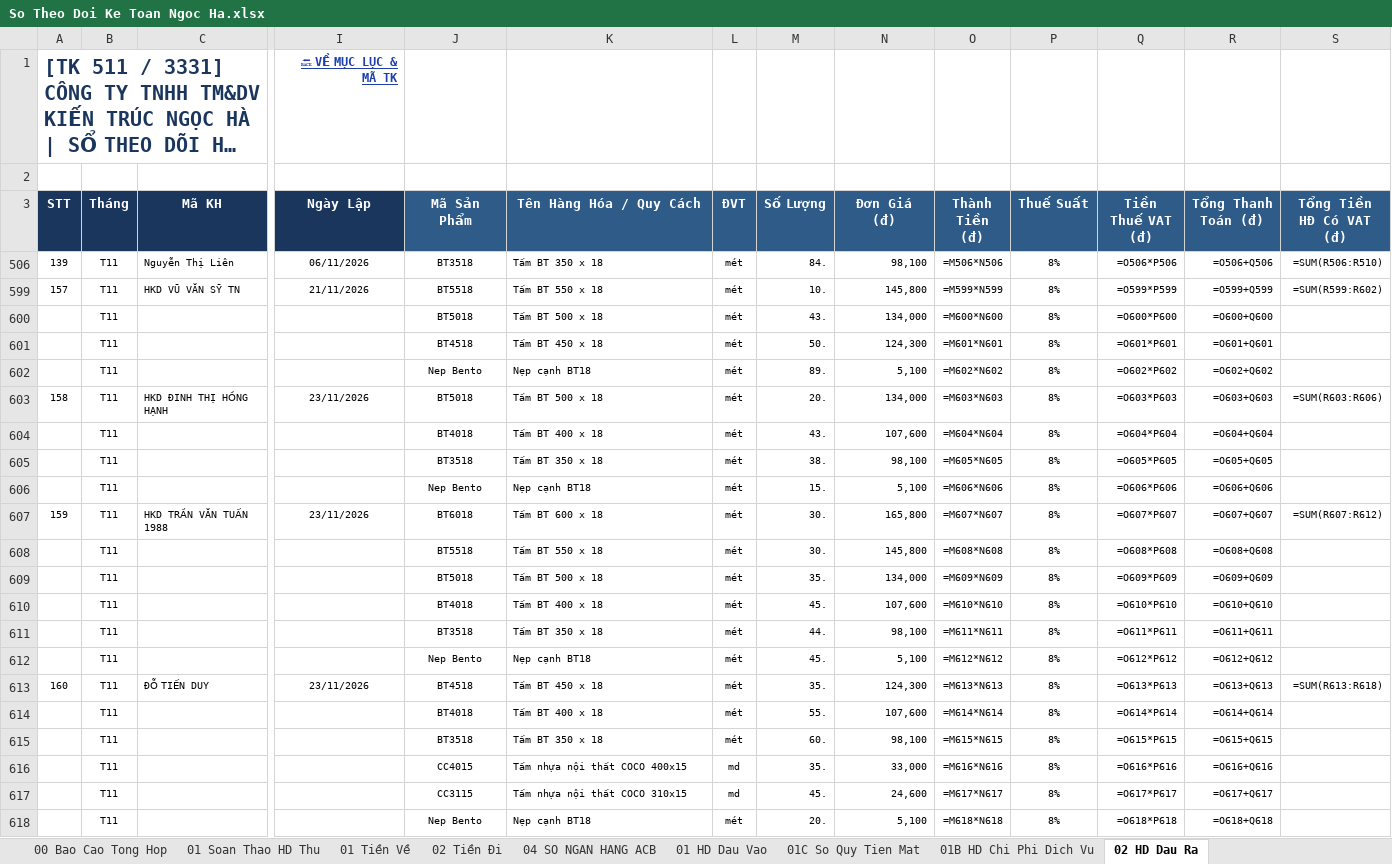
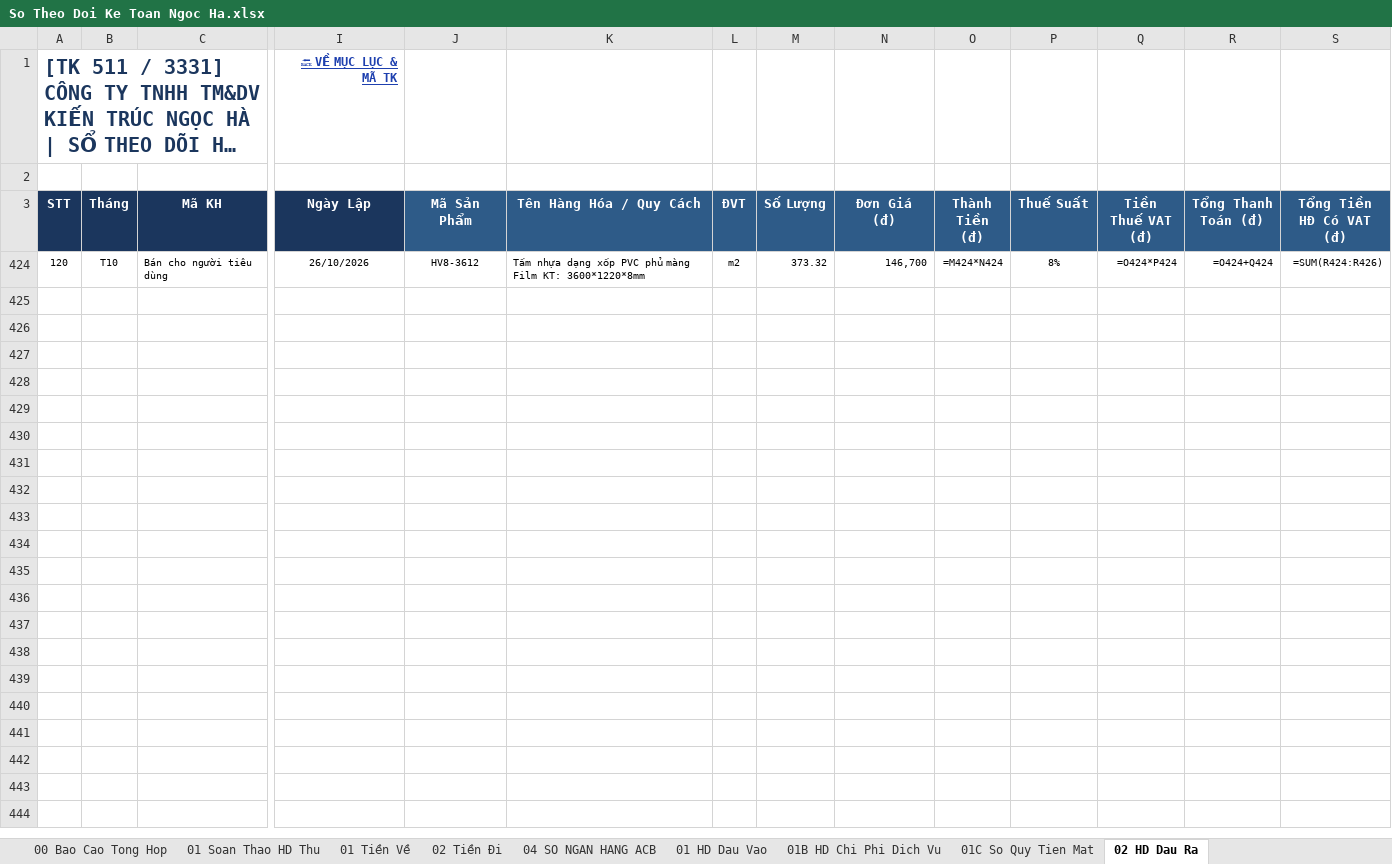
Before and after one commit to phamdatcic-hub/ngocha-cloud-bot, an Excel workbook: So Theo Doi Ke Toan Ngoc Ha.xlsx, sheet 02 HD Dau Ra, drawn as a sheet; only a part is shown, gaps mark what is left out; long unchanged cells end in …; values as stored, in another font and other column widths than the file's, no borders; formulas without a stored value are shown as written; removed rows and columns are numbered as before the commit, all else as after; rows hold the shown columns only; the diff names each change by its address in the sheet, - before the commit and + after, or states it on an @@ line.

Commit message:
Auto-sync So Master tu May Tinh luc 23/11/2026 17:00:32

```diff
--- a/So Theo Doi Ke Toan Ngoc Ha.xlsx (sheet 02 HD Dau Ra)
+++ b/So Theo Doi Ke Toan Ngoc Ha.xlsx (sheet 02 HD Dau Ra)
@@ sheet tab order changed: 00 Bao Cao Tong Hop | 01 Soan Thao HD Thu | 01 Tiền Về | 02 Tiền Đi | 04 SO NGAN HANG ACB | 01 HD Dau Vao | 01B HD Chi Phi Dich Vu | 01C So Quy Tien Mat | 02 HD Dau Ra @@
@@ row 506 hidden: 139 | T11 | Nguyễn Thị Liên | 06/11/2026 | BT3518 | Tấm BT 350 x 18 | mét | 84. | 98,100 | =M506*N506 | 8% | =O506*P506 | =O506+Q506 | =SUM(R506:R510) @@
@@ row 599 hidden: 157 | T11 | HKD VŨ VĂN SỸ TN | 21/11/2026 | BT5518 | Tấm BT 550 x 18 | mét | 10. | 145,800 | =M599*N599 | 8% | =O599*P599 | =O599+Q599 | =SUM(R599:R602) @@
@@ row 600 hidden:  | T11 |  |  | BT5018 | Tấm BT 500 x 18 | mét | 43. | 134,000 | =M600*N600 | 8% | =O600*P600 | =O600+Q600 @@
@@ row 601 hidden:  | T11 |  |  | BT4518 | Tấm BT 450 x 18 | mét | 50. | 124,300 | =M601*N601 | 8% | =O601*P601 | =O601+Q601 @@
@@ row 602 hidden:  | T11 |  |  | Nep Bento | Nẹp cạnh BT18 | mét | 89. | 5,100 | =M602*N602 | 8% | =O602*P602 | =O602+Q602 @@
@@ row 603 hidden: 158 | T11 | HKD ĐINH THỊ HỒNG HẠNH | 23/11/2026 | BT5018 | Tấm BT 500 x 18 | mét | 20. | 134,000 | =M603*N603 | 8% | =O603*P603 | =O603+Q603 | =SUM(R603:R606) @@
@@ row 604 hidden:  | T11 |  |  | BT4018 | Tấm BT 400 x 18 | mét | 43. | 107,600 | =M604*N604 | 8% | =O604*P604 | =O604+Q604 @@
@@ row 605 hidden:  | T11 |  |  | BT3518 | Tấm BT 350 x 18 | mét | 38. | 98,100 | =M605*N605 | 8% | =O605*P605 | =O605+Q605 @@
@@ row 606 hidden:  | T11 |  |  | Nep Bento | Nẹp cạnh BT18 | mét | 15. | 5,100 | =M606*N606 | 8% | =O606*P606 | =O606+Q606 @@
@@ row 607 hidden: 159 | T11 | HKD TRẦN VĂN TUẤN 1988 | 23/11/2026 | BT6018 | Tấm BT 600 x 18 | mét | 30. | 165,800 | =M607*N607 | 8% | =O607*P607 | =O607+Q607 | =SUM(R607:R612) @@
@@ row 608 hidden:  | T11 |  |  | BT5518 | Tấm BT 550 x 18 | mét | 30. | 145,800 | =M608*N608 | 8% | =O608*P608 | =O608+Q608 @@
@@ row 609 hidden:  | T11 |  |  | BT5018 | Tấm BT 500 x 18 | mét | 35. | 134,000 | =M609*N609 | 8% | =O609*P609 | =O609+Q609 @@
@@ row 610 hidden:  | T11 |  |  | BT4018 | Tấm BT 400 x 18 | mét | 45. | 107,600 | =M610*N610 | 8% | =O610*P610 | =O610+Q610 @@
@@ row 611 hidden:  | T11 |  |  | BT3518 | Tấm BT 350 x 18 | mét | 44. | 98,100 | =M611*N611 | 8% | =O611*P611 | =O611+Q611 @@
@@ row 612 hidden:  | T11 |  |  | Nep Bento | Nẹp cạnh BT18 | mét | 45. | 5,100 | =M612*N612 | 8% | =O612*P612 | =O612+Q612 @@
@@ row 613 hidden: 160 | T11 | ĐỖ TIẾN DUY | 23/11/2026 | BT4518 | Tấm BT 450 x 18 | mét | 35. | 124,300 | =M613*N613 | 8% | =O613*P613 | =O613+Q613 | =SUM(R613:R618) @@
@@ row 614 hidden:  | T11 |  |  | BT4018 | Tấm BT 400 x 18 | mét | 55. | 107,600 | =M614*N614 | 8% | =O614*P614 | =O614+Q614 @@
@@ row 615 hidden:  | T11 |  |  | BT3518 | Tấm BT 350 x 18 | mét | 60. | 98,100 | =M615*N615 | 8% | =O615*P615 | =O615+Q615 @@
@@ row 616 hidden:  | T11 |  |  | CC4015 | Tấm nhựa nội thất COCO 400x15 | md | 35. | 33,000 | =M616*N616 | 8% | =O616*P616 | =O616+Q616 @@
@@ row 617 hidden:  | T11 |  |  | CC3115 | Tấm nhựa nội thất COCO 310x15 | md | 45. | 24,600 | =M617*N617 | 8% | =O617*P617 | =O617+Q617 @@
@@ row 618 hidden:  | T11 |  |  | Nep Bento | Nẹp cạnh BT18 | mét | 20. | 5,100 | =M618*N618 | 8% | =O618*P618 | =O618+Q618 @@
@@ row 424 unhidden: 120 | T10 | Bán cho người tiêu dùng | 26/10/2026 | HV8-3612 | Tấm nhựa dạng xốp PVC phủ màng Film KT: 3600*1220*8mm | m2 | 373.32 | 146,700 | =M424*N424 | 8% | =O424*P424 | =O424+Q424 | =SUM(R424:R426) @@
```
Also changed, not shown: sheet 02 Tiền Đi.
